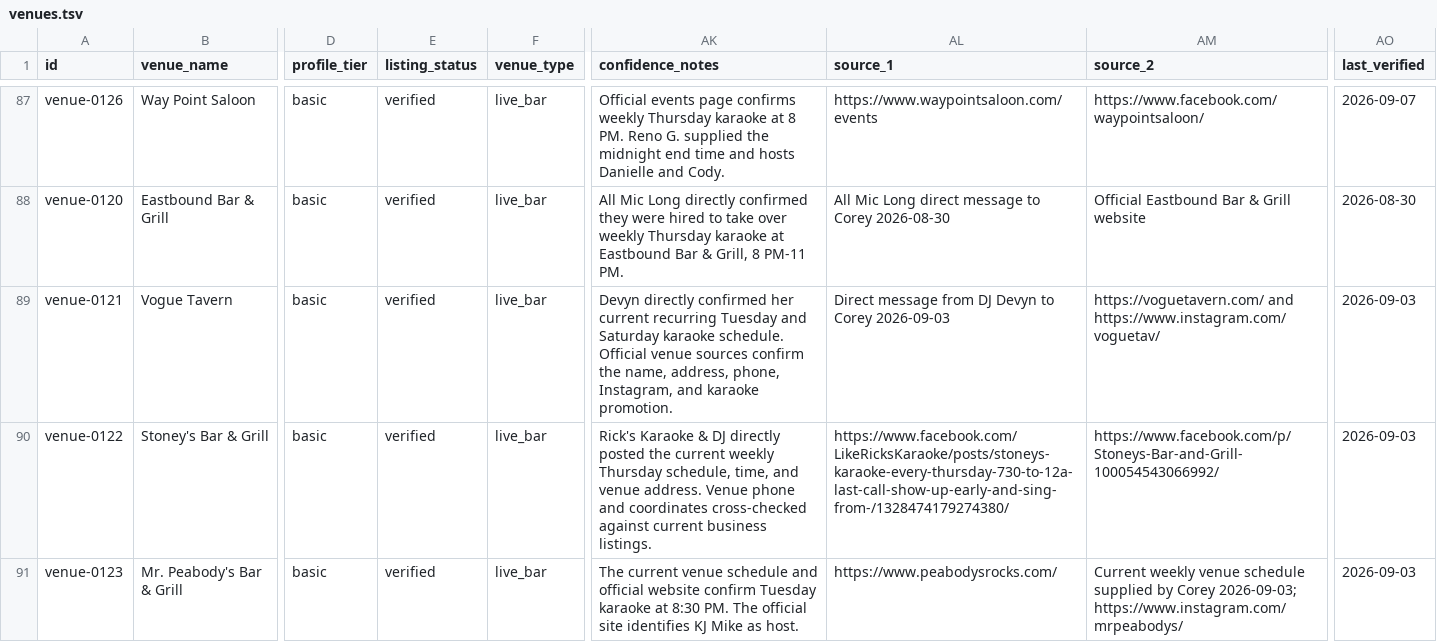
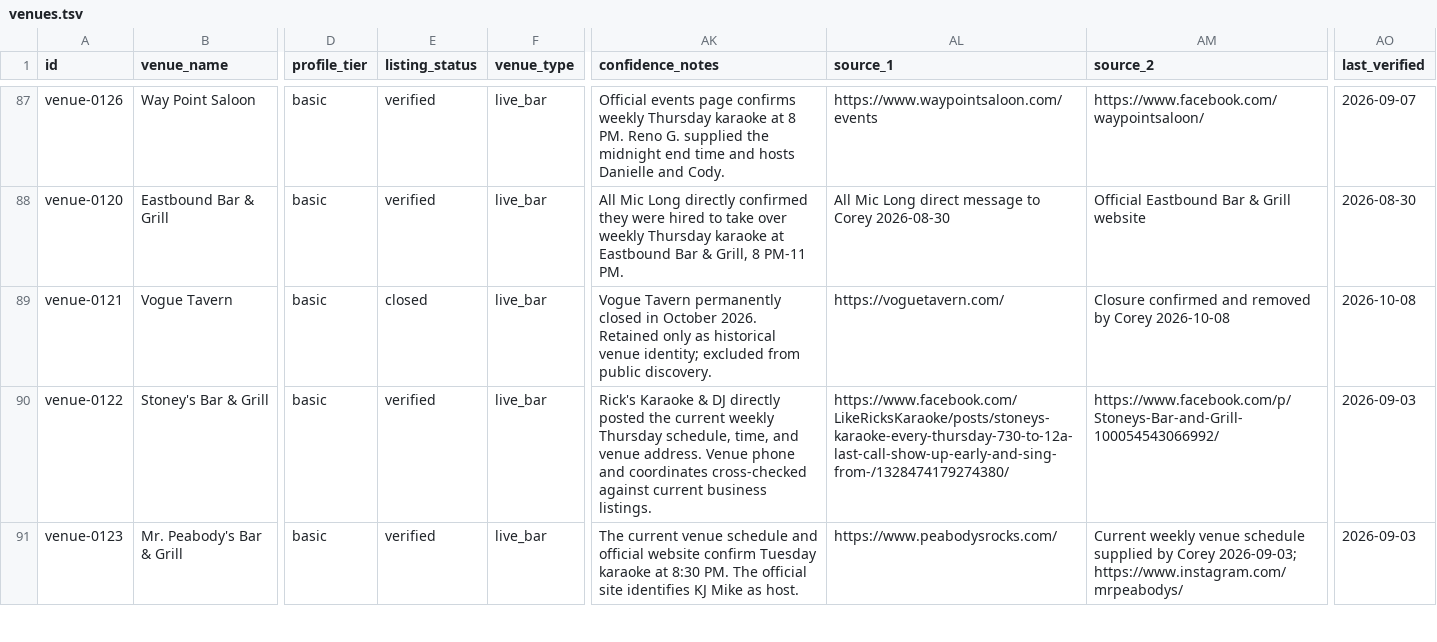
Before and after one commit to whiteinkcreates/singhub, a TSV file: public/data/venues.tsv, drawn as a sheet; only a part is shown, gaps mark what is left out; the diff names each change by its address in the sheet, - before the commit and + after, or states it on an @@ line.

Commit message:
Archive closed Vogue Tavern everywhere
* Archive closed Vogue Tavern venue

* Archive Vogue Tavern karaoke events

* Remove closed Vogue Tavern from photo sourcing

* Hide closed Vogue Tavern from public discovery

```diff
--- a/public/data/venues.tsv
+++ b/public/data/venues.tsv
-E89 (listing_status): verified
+E89 (listing_status): closed
-AK89 (confidence_notes): Devyn directly confirmed her current recurring Tuesday and Saturday karaoke schedule. Official venue sources confirm the name, address, phone, Instagram, and karaoke promotion.
+AK89 (confidence_notes): Vogue Tavern permanently closed in October 2026. Retained only as historical venue identity; excluded from public discovery.
-AL89 (source_1): Direct message from DJ Devyn to Corey 2026-09-03
+AL89 (source_1): https://voguetavern.com/
-AM89 (source_2): https://voguetavern.com/ and https://www.instagram.com/voguetav/
+AM89 (source_2): Closure confirmed and removed by Corey 2026-10-08
-AO89 (last_verified): 2026-09-03
+AO89 (last_verified): 2026-10-08
```
Also changed, not shown: public/data/events_by_night.tsv, 2 other files.
